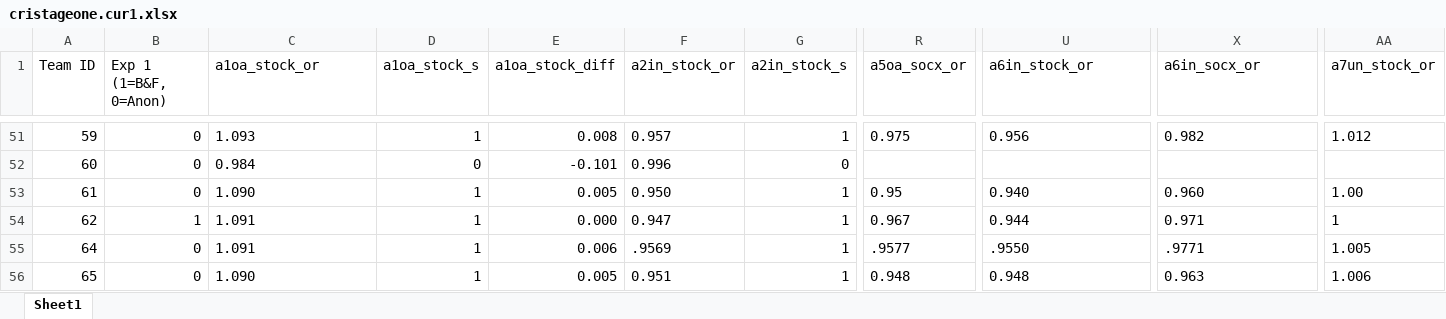
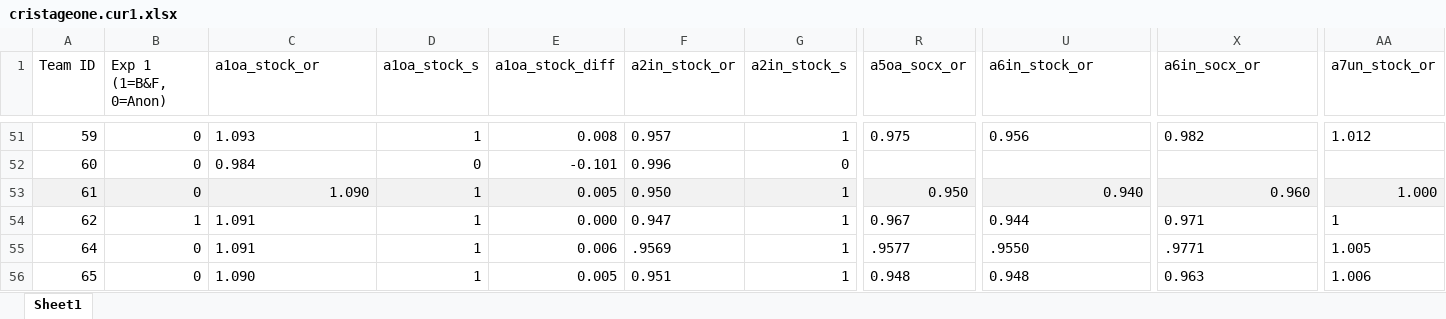
Before and after one commit to nbreznau/how_many_replicators, an Excel workbook: data/cristageone.cur1.xlsx, sheet Sheet1, drawn as a sheet; only a part is shown, gaps mark what is left out; values as stored, in another font and other column widths than the file's, no borders; the diff covers the shown part only; the diff names each change by its address in the sheet, - before the commit and + after, or states it on an @@ line.

```diff
--- a/data/cristageone.cur1.xlsx (sheet Sheet1)
+++ b/data/cristageone.cur1.xlsx (sheet Sheet1)
-A53:AA53 fill: none
+A53:AA53 fill: #F2F2F2
-C53 alignment: left
+C53 alignment: right
-R53 (a5oa_socx_or): 0.95
+R53 (a5oa_socx_or): 0.950
-U53 alignment: left
+U53 alignment: right
-X53 alignment: left
+X53 alignment: right
-AA53 (a7un_stock_or): 1.00
+AA53 (a7un_stock_or): 1.000
```
Also changed, not shown: cell formats elsewhere in this sheet, data/cristageone.xlsx, results/Tbl2.xlsx, 14 other files.
